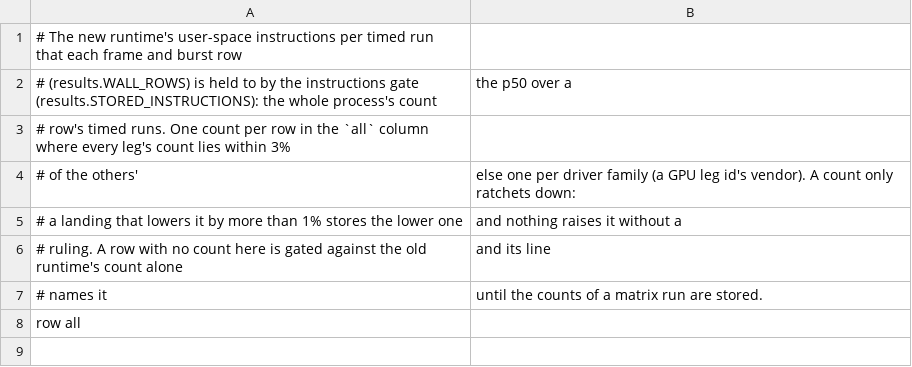
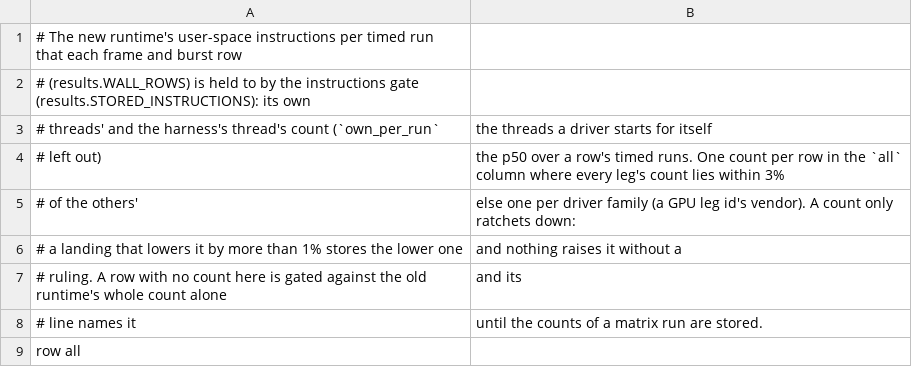
Before and after one commit to steelbrain/metal2vulkan, a TSV file: scripts/matrix/instructions.tsv, drawn as a sheet.

Commit message:
matrix: the instructions gate judges the new runtime's own threads, a driver's left beside
The burst rows' whole-process count swung by up to 25 million instructions per run between
processes on NVIDIA, all of it in the driver's own "[vkrt] Analysis" thread, while rt's own
threads held steady (48-50k instructions per command buffer on the 2080, 23k on the XTX). A gate
on the whole count judged the driver.

rt now registers the OS id of every thread it starts in Gauges::threads, at one place: the
spawn helper device::start, which the reaper, block-maker, submit and completion threads and the
cache store's removal thread all start through. A thread holds its slot until it ends. The list
is bounded by construction (5 slots), nothing on a commit or submit path reads it, and
Device::new's paths are untouched. devtools gains ThreadInstructions (per-thread user-space
counters by OS id, a thread that already ended skipped) and this_thread. The harness reads the
runtime's thread ids through Device::threads before a row's timed runs, counts them with its own
thread, and records own_per_run and others_per_run beside per_run. Every counter read now sits
outside the timed wall span.

results.py, per the planner's ruling: EXACT, the new runtime's own count at most 1.03 times its
stored count (instructions.tsv now holds own counts), ratcheting down; LENIENT, named on every
row, the own count at most the old runtime's whole count, old's driver share not separable since
the old runtime names no threads. A whole count with no own count fails the row. The base
comparison skips the harness's counts: the gate judges them.

Verified: scripts/matrix/test_results.py, 42 tests OK locally. Builds and the other suites run
on the check job.

```diff
--- a/scripts/matrix/instructions.tsv
+++ b/scripts/matrix/instructions.tsv
@@ -1,8 +1,9 @@
 # The new runtime's user-space instructions per timed run that each frame and burst row
-# (results.WALL_ROWS) is held to by the instructions gate (results.STORED_INSTRUCTIONS): the whole process's count, the p50 over a
-# row's timed runs. One count per row in the `all` column where every leg's count lies within 3%
+# (results.WALL_ROWS) is held to by the instructions gate (results.STORED_INSTRUCTIONS): its own
+# threads' and the harness's thread's count (`own_per_run`, the threads a driver starts for itself
+# left out), the p50 over a row's timed runs. One count per row in the `all` column where every leg's count lies within 3%
 # of the others', else one per driver family (a GPU leg id's vendor). A count only ratchets down:
 # a landing that lowers it by more than 1% stores the lower one, and nothing raises it without a
-# ruling. A row with no count here is gated against the old runtime's count alone, and its line
-# names it, until the counts of a matrix run are stored.
+# ruling. A row with no count here is gated against the old runtime's whole count alone, and its
+# line names it, until the counts of a matrix run are stored.
 row                              all
```
Also changed, not shown: 16 other files.
